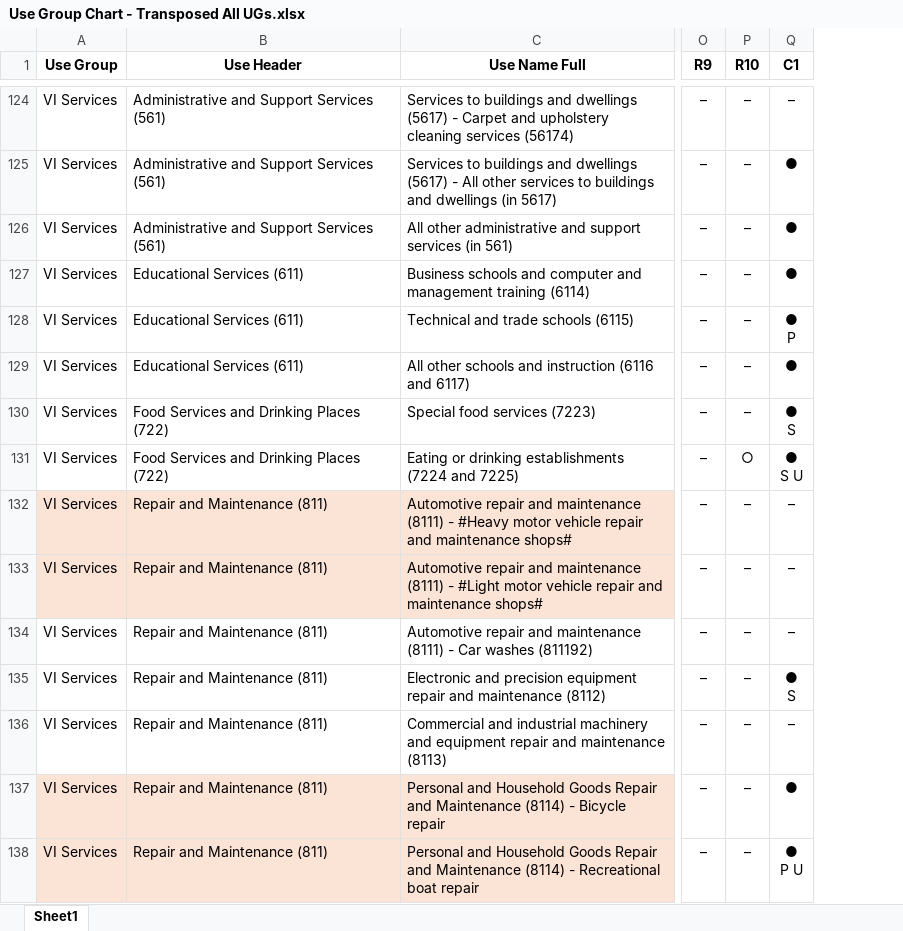
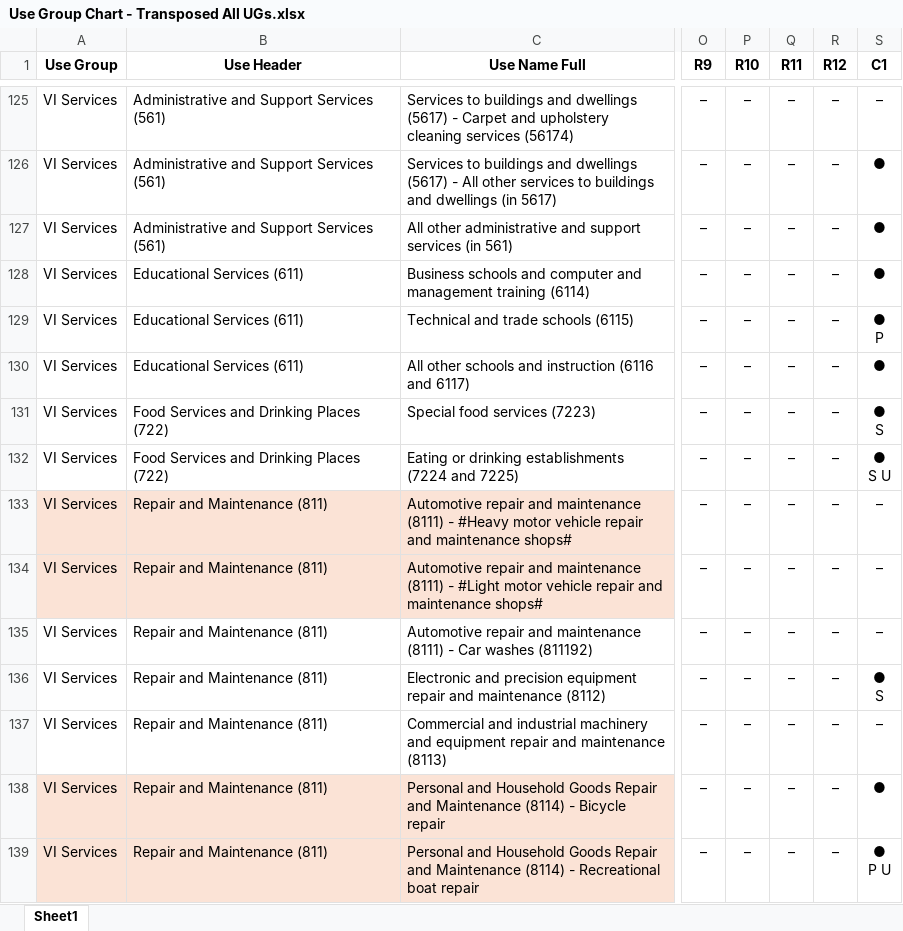
Before and after one commit to NYCPlanning/edr-use-query-tool, an Excel workbook: resources/Use Group Chart - Transposed All UGs.xlsx, sheet Sheet1, drawn as a sheet; only a part is shown, gaps mark what is left out; values as stored, in another font and other column widths than the file's, no borders; addresses are those after the commit; the diff covers the shown part only; the diff names each change by its address in the sheet, - before the commit and + after, or states it on an @@ line.

```diff
--- a/resources/Use Group Chart - Transposed All UGs.xlsx (sheet Sheet1)
+++ b/resources/Use Group Chart - Transposed All UGs.xlsx (sheet Sheet1)
+column Q (R11), rows 125-139: all –
+column R (R12), rows 125-139: all –
-P132 (R10): ○
+P132 (R10): –
```
Also changed, not shown: 2 added rows, 1 removed row and 8 edited cells elsewhere in this sheet, formulas that keep their value, output/use_groups_zoning_districts_flags_full2.xlsx, 6 other files.
